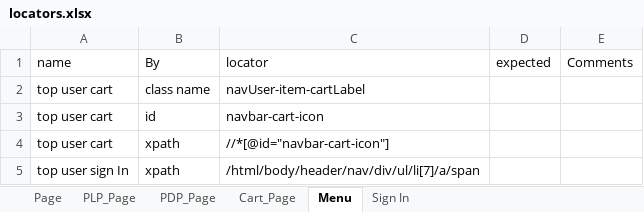
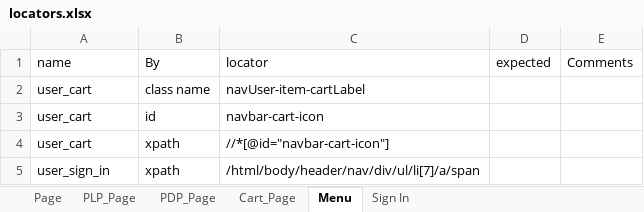
Before and after one commit to bonaris/bvt_poc, an Excel workbook: test_data/locators.xlsx, sheet Menu, drawn as a sheet; values as stored, in another font and other column widths than the file's, no borders; the diff names each change by its address in the sheet, - before the commit and + after, or states it on an @@ line.

```diff
--- a/test_data/locators.xlsx (sheet Menu)
+++ b/test_data/locators.xlsx (sheet Menu)
-A2:A4 (name): top user cart
+A2:A4 (name): user_cart
-A5 (name): top user sign In
+A5 (name): user_sign_in
```
Also changed, not shown: test_data/test_data.xlsx, 8 other files.
